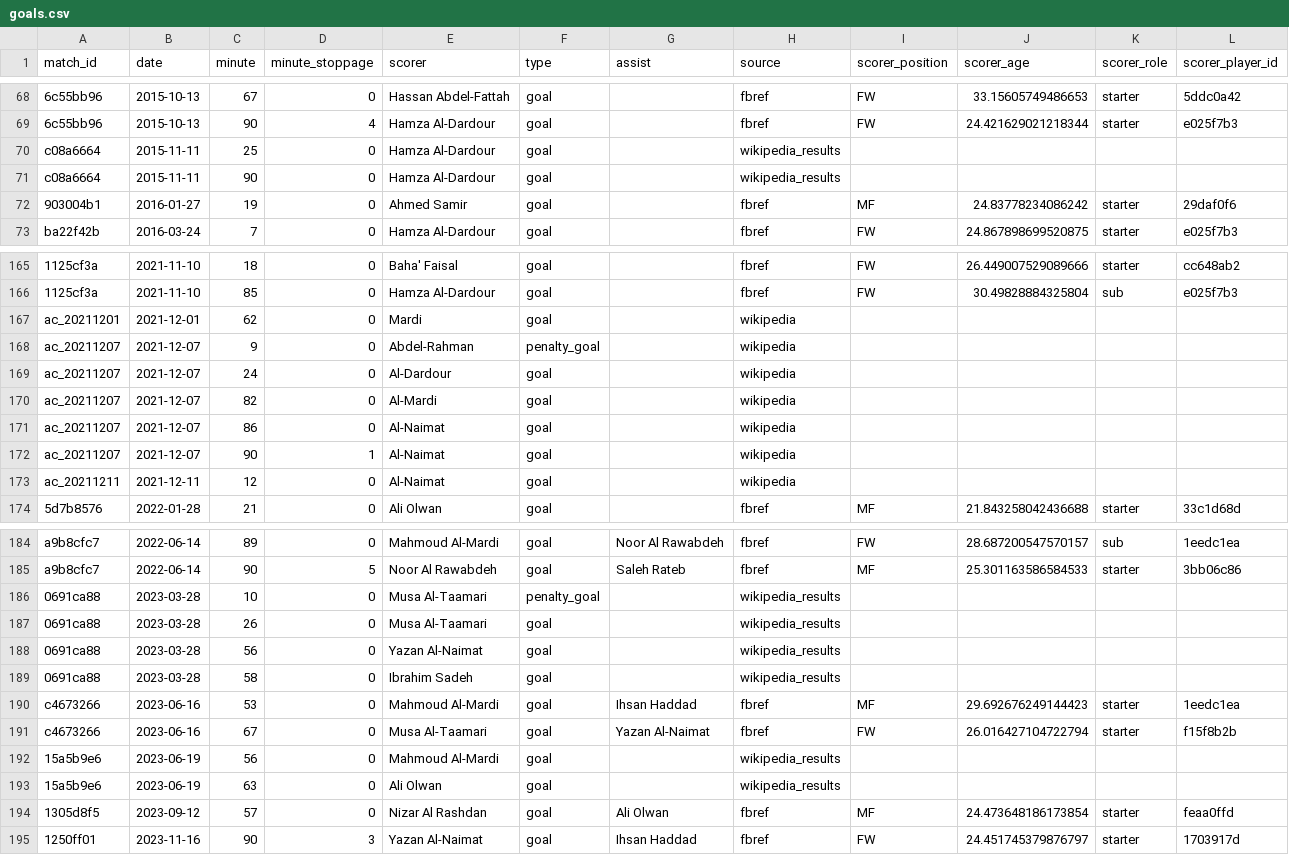
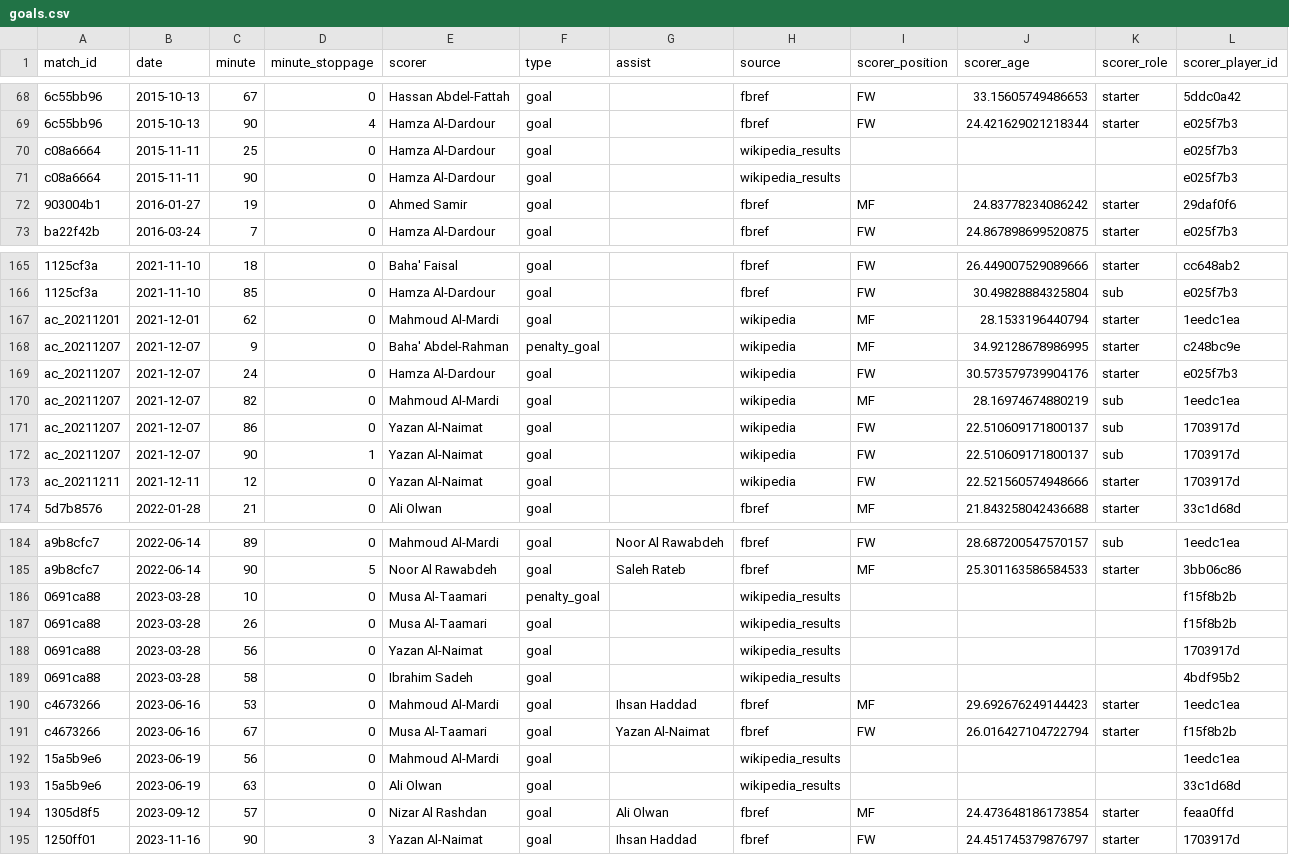
Before and after one commit to mqedan217/jordan-football-strength, a CSV file: outputs/squad/goals.csv, drawn as a sheet; only a part is shown, gaps mark what is left out; the diff covers the shown part only; the diff names each change by its address in the sheet, - before the commit and + after, or states it on an @@ line.

Commit message:
Resolve every scorer to a player id, not a name
Spotted by "Olwan" and "Ali Olwan" appearing as separate rows in the
notebook's scorer table. Two bugs behind it:

- the Arab Cup goal parser took the wiki link's DISPLAY text, which is
  usually a bare surname, where the TARGET carries the full name
- scorer_player_id was resolved by joining on (match_id, name) against
  that match's appearance rows. That fails twice: a surname never
  matches, and the eleven goals recovered for lineup-less matches have no
  appearance row to join to at all

So 30 of 261 goals carried no player id, and one player was split across
two rows -- in a table the whole next notebook is keyed on.

Identity now resolves through a squad-wide name -> id map built from
every appearance and extended with the confirmed Arab Cup transliteration
crosswalk. A name mapping to two different ids raises rather than
silently merging two players.

257 of 261 goals now carry an id, up from 227. The four without are own
goals for Jordan, which correctly have no Jordan scorer. Olwan is one
player with 27 goals across all three sources, and Nizar Al Rashdan /
Nizar Al-Rashdan resolve to the same id.

The notebook table is keyed on the id rather than the name, so a split
cannot reappear.

```diff
--- a/outputs/squad/goals.csv
+++ b/outputs/squad/goals.csv
-L70:L71 (scorer_player_id): (empty)
+L70:L71 (scorer_player_id): e025f7b3
-E167 (scorer): Mardi
+E167 (scorer): Mahmoud Al-Mardi
-I167:I168 (scorer_position): (empty)
+I167:I168 (scorer_position): MF
-J167 (scorer_age): (empty)
+J167 (scorer_age): 28.1533196440794
-K167:K169 (scorer_role): (empty)
+K167:K169 (scorer_role): starter
-L167 (scorer_player_id): (empty)
+L167 (scorer_player_id): 1eedc1ea
-E168 (scorer): Abdel-Rahman
+E168 (scorer): Baha' Abdel-Rahman
-J168 (scorer_age): (empty)
+J168 (scorer_age): 34.92128678986995
-L168 (scorer_player_id): (empty)
+L168 (scorer_player_id): c248bc9e
-E169 (scorer): Al-Dardour
+E169 (scorer): Hamza Al-Dardour
-I169 (scorer_position): (empty)
+I169 (scorer_position): FW
-J169 (scorer_age): (empty)
+J169 (scorer_age): 30.573579739904176
-L169 (scorer_player_id): (empty)
+L169 (scorer_player_id): e025f7b3
-E170 (scorer): Al-Mardi
+E170 (scorer): Mahmoud Al-Mardi
-I170 (scorer_position): (empty)
+I170 (scorer_position): MF
-J170 (scorer_age): (empty)
+J170 (scorer_age): 28.16974674880219
-K170:K172 (scorer_role): (empty)
+K170:K172 (scorer_role): sub
-L170 (scorer_player_id): (empty)
+L170 (scorer_player_id): 1eedc1ea
-E171:E173 (scorer): Al-Naimat
+E171:E173 (scorer): Yazan Al-Naimat
-I171:I173 (scorer_position): (empty)
+I171:I173 (scorer_position): FW
-J171:J172 (scorer_age): (empty)
+J171:J172 (scorer_age): 22.510609171800137
-L171:L173 (scorer_player_id): (empty)
+L171:L173 (scorer_player_id): 1703917d
-J173 (scorer_age): (empty)
+J173 (scorer_age): 22.521560574948666
-K173 (scorer_role): (empty)
+K173 (scorer_role): starter
-L186:L187 (scorer_player_id): (empty)
+L186:L187 (scorer_player_id): f15f8b2b
-L188 (scorer_player_id): (empty)
+L188 (scorer_player_id): 1703917d
-L189 (scorer_player_id): (empty)
+L189 (scorer_player_id): 4bdf95b2
-L192 (scorer_player_id): (empty)
+L192 (scorer_player_id): 1eedc1ea
-L193 (scorer_player_id): (empty)
+L193 (scorer_player_id): 33c1d68d
```
Also changed, not shown: 54 edited cells elsewhere in this file, 2 other files.
